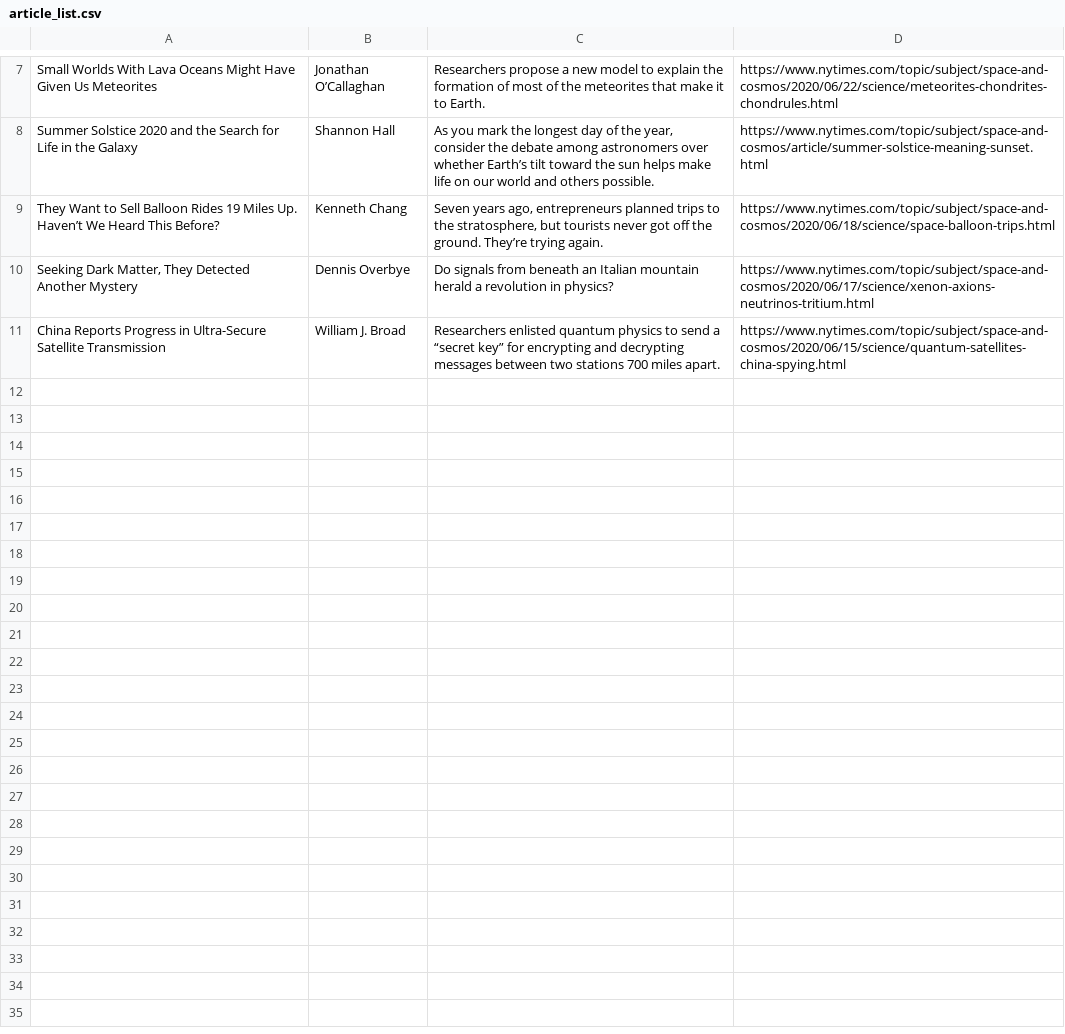
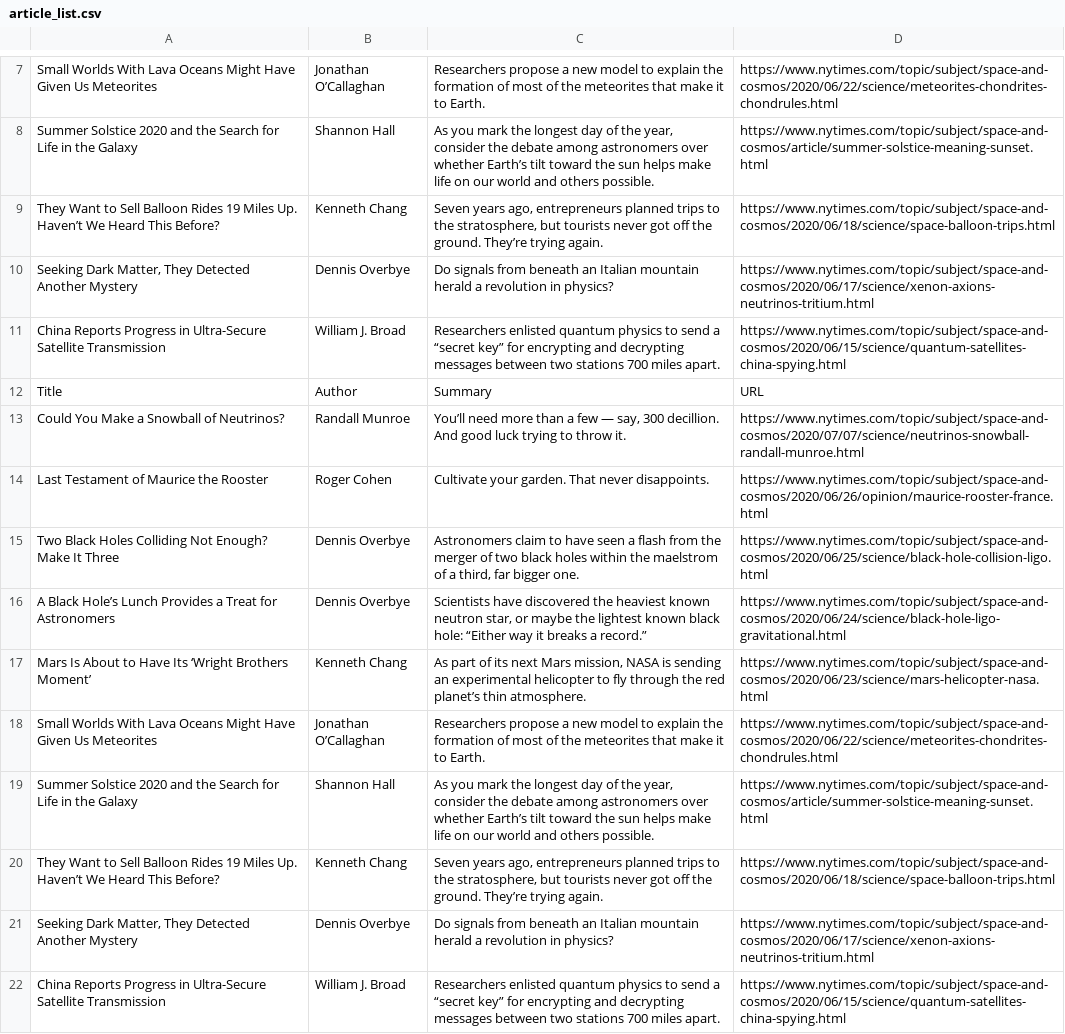
Before and after one commit to anewman15/linked-in-profile-scrapper, a CSV file: article_list.csv, drawn as a sheet; only a part is shown, gaps mark what is left out; the diff names each change by its address in the sheet, - before the commit and + after, or states it on an @@ line.

```diff
--- a/article_list.csv
+++ b/article_list.csv
+row 12: Title | Author | Summary | URL
+row 13: Could You Make a Snowball of Neutrinos? | Randall Munroe | You’ll need more than a few — say, 300 decillion. And good luck trying to throw it. | https://www.nytimes.com/topic/subject/space-and-cosmos/2020/07/07/science/neutrinos-snowball-randall-munroe.html
+row 14: Last Testament of Maurice the Rooster | Roger Cohen | Cultivate your garden. That never disappoints. | https://www.nytimes.com/topic/subject/space-and-cosmos/2020/06/26/opinion/maurice-rooster-france.html
+row 15: Two Black Holes Colliding Not Enough? Make It Three | Dennis Overbye | Astronomers claim to have seen a flash from the merger of two black holes within the maelstrom of a third, far bigger one. | https://www.nytimes.com/topic/subject/space-and-cosmos/2020/06/25/science/black-hole-collision-ligo.html
+row 16: A Black Hole’s Lunch Provides a Treat for Astronomers | Dennis Overbye | Scientists have discovered the heaviest known neutron star, or maybe the lightest known black hole: “Either way it breaks a record.” | https://www.nytimes.com/topic/subject/space-and-cosmos/2020/06/24/science/black-hole-ligo-gravitational.html
+row 17: Mars Is About to Have Its ‘Wright Brothers Moment’ | Kenneth Chang | As part of its next Mars mission, NASA is sending an experimental helicopter to fly through the red planet’s thin atmosphere. | https://www.nytimes.com/topic/subject/space-and-cosmos/2020/06/23/science/mars-helicopter-nasa.html
+row 18: Small Worlds With Lava Oceans Might Have Given Us Meteorites | Jonathan O’Callaghan | Researchers propose a new model to explain the formation of most of the meteorites that make it to Earth. | https://www.nytimes.com/topic/subject/space-and-cosmos/2020/06/22/science/meteorites-chondrites-chondrules.html
+row 19: Summer Solstice 2020 and the Search for Life in the Galaxy | Shannon Hall | As you mark the longest day of the year, consider the debate among astronomers over whether Earth’s tilt toward the sun helps make life on our world and others possible. | https://www.nytimes.com/topic/subject/space-and-cosmos/article/summer-solstice-meaning-sunset.html
+row 20: They Want to Sell Balloon Rides 19 Miles Up. Haven’t We Heard This Before? | Kenneth Chang | Seven years ago, entrepreneurs planned trips to the stratosphere, but tourists never got off the ground. They’re trying again. | https://www.nytimes.com/topic/subject/space-and-cosmos/2020/06/18/science/space-balloon-trips.html
+row 21: Seeking Dark Matter, They Detected Another Mystery | Dennis Overbye | Do signals from beneath an Italian mountain herald a revolution in physics? | https://www.nytimes.com/topic/subject/space-and-cosmos/2020/06/17/science/xenon-axions-neutrinos-tritium.html
+row 22: China Reports Progress in Ultra-Secure Satellite Transmission | William J. Broad | Researchers enlisted quantum physics to send a “secret key” for encrypting and decrypting messages between two stations 700 miles apart. | https://www.nytimes.com/topic/subject/space-and-cosmos/2020/06/15/science/quantum-satellites-china-spying.html
```
Also changed, not shown: 1 other file.
